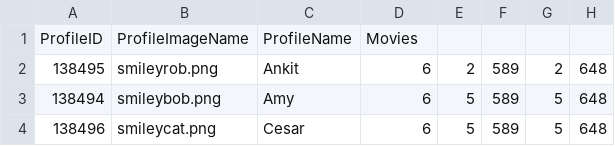
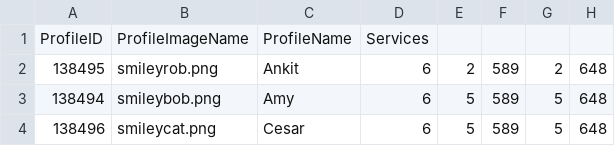
Before and after one commit to tusmanakhter/MigrantHub, a CSV file: MigrantHub/data_models/field_aware_factorization/MovieRecommender/movierecommender/Content/profiles.csv, drawn as a sheet; only a part is shown; the diff names each change by its address in the sheet, - before the commit and + after, or states it on an @@ line.

Commit message:
#132 customizing the recommendation engine itself to work with our services

```diff
--- a/MigrantHub/data_models/field_aware_factorization/MovieRecommender/movierecommender/Content/profiles.csv
+++ b/MigrantHub/data_models/field_aware_factorization/MovieRecommender/movierecommender/Content/profiles.csv
-D1: Movies
+D1: Services
```
Also changed, not shown: 48 other files.
